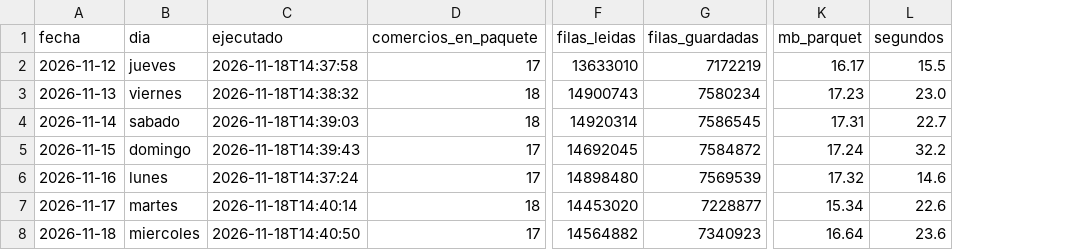
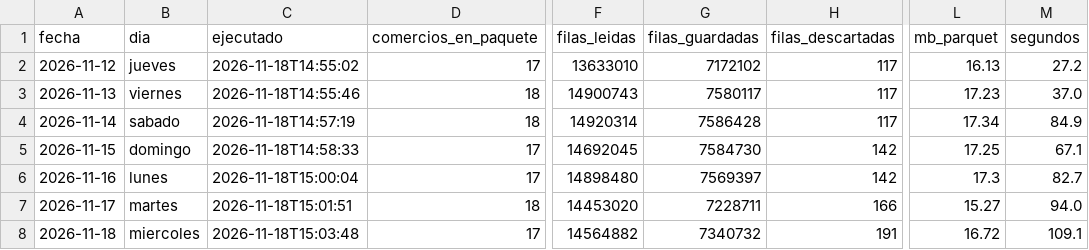
Before and after one commit to magaliorellana01/monitor-precios-supermercados, a CSV file: data/ingesta/log_ingesta.csv, drawn as a sheet; only a part is shown, gaps mark what is left out; addresses are those after the commit; the diff names each change by its address in the sheet, - before the commit and + after, or states it on an @@ line.

```diff
--- a/data/ingesta/log_ingesta.csv
+++ b/data/ingesta/log_ingesta.csv
+column H (filas_descartadas), rows 2-8: 117 | 117 | 117 | 142 | 142 | 166 | 191
-C2 (ejecutado): 2026-11-18T14:37:58
+C2 (ejecutado): 2026-11-18T14:55:02
-G2 (filas_guardadas): 7172219
+G2 (filas_guardadas): 7172102
-L2 (mb_parquet): 16.17
+L2 (mb_parquet): 16.13
-M2 (segundos): 15.5
+M2 (segundos): 27.2
-C3 (ejecutado): 2026-11-18T14:38:32
+C3 (ejecutado): 2026-11-18T14:55:46
-G3 (filas_guardadas): 7580234
+G3 (filas_guardadas): 7580117
-M3 (segundos): 23.0
+M3 (segundos): 37.0
-C4 (ejecutado): 2026-11-18T14:39:03
+C4 (ejecutado): 2026-11-18T14:57:19
-G4 (filas_guardadas): 7586545
+G4 (filas_guardadas): 7586428
-L4 (mb_parquet): 17.31
+L4 (mb_parquet): 17.34
-M4 (segundos): 22.7
+M4 (segundos): 84.9
-C5 (ejecutado): 2026-11-18T14:39:43
+C5 (ejecutado): 2026-11-18T14:58:33
-G5 (filas_guardadas): 7584872
+G5 (filas_guardadas): 7584730
-L5 (mb_parquet): 17.24
+L5 (mb_parquet): 17.25
-M5 (segundos): 32.2
+M5 (segundos): 67.1
-C6 (ejecutado): 2026-11-18T14:37:24
+C6 (ejecutado): 2026-11-18T15:00:04
-G6 (filas_guardadas): 7569539
+G6 (filas_guardadas): 7569397
-L6 (mb_parquet): 17.32
+L6 (mb_parquet): 17.3
-M6 (segundos): 14.6
+M6 (segundos): 82.7
-C7 (ejecutado): 2026-11-18T14:40:14
+C7 (ejecutado): 2026-11-18T15:01:51
-G7 (filas_guardadas): 7228877
+G7 (filas_guardadas): 7228711
-L7 (mb_parquet): 15.34
+L7 (mb_parquet): 15.27
-M7 (segundos): 22.6
+M7 (segundos): 94.0
-C8 (ejecutado): 2026-11-18T14:40:50
+C8 (ejecutado): 2026-11-18T15:03:48
-G8 (filas_guardadas): 7340923
+G8 (filas_guardadas): 7340732
-L8 (mb_parquet): 16.64
+L8 (mb_parquet): 16.72
-M8 (segundos): 23.6
+M8 (segundos): 109.1
```
Also changed, not shown: 1 other file.
